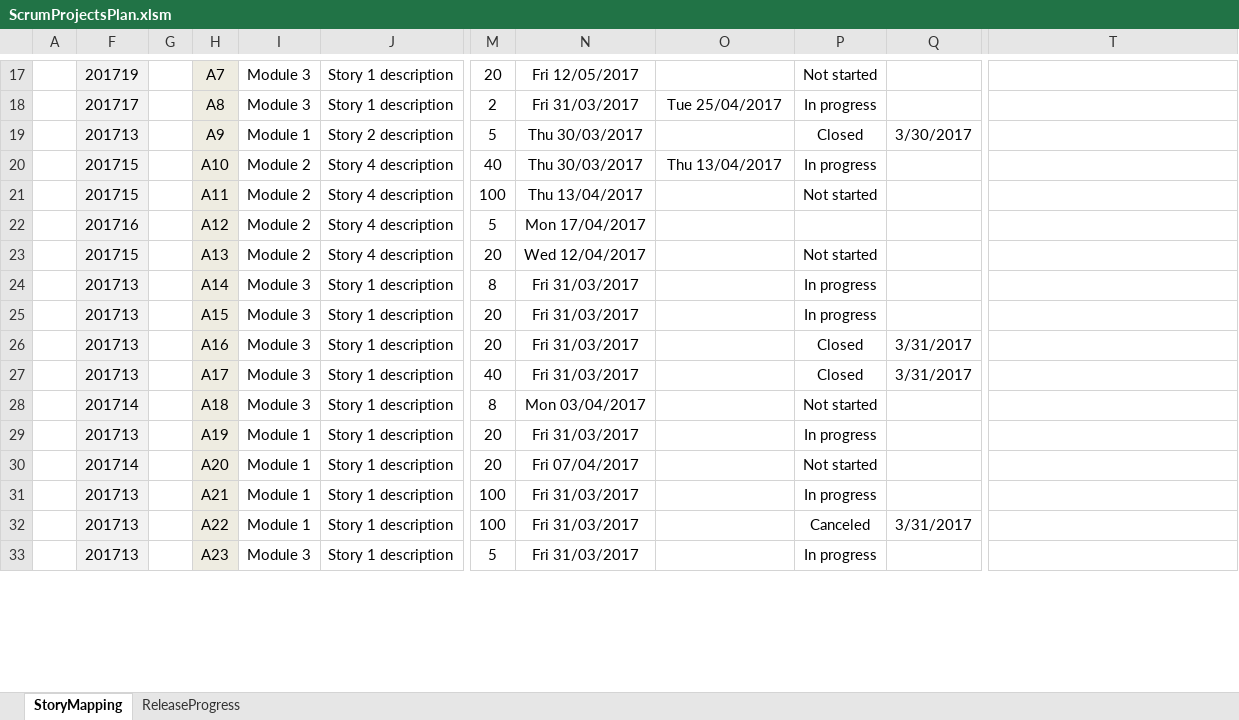
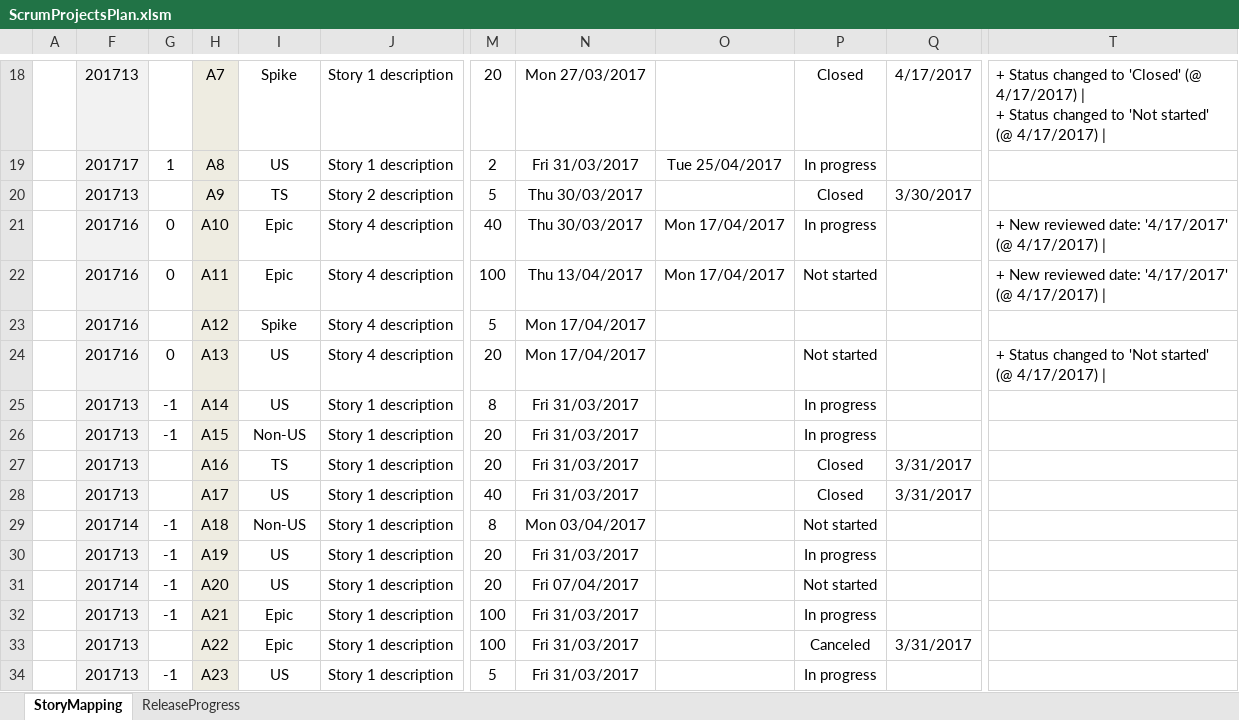
Before and after one commit to h3afif/ScrumProjectsPlan, an Excel workbook: ScrumProjectsPlan.xlsm, sheet StoryMapping, drawn as a sheet; only a part is shown, gaps mark what is left out; values as stored, in another font and other column widths than the file's, no borders; charts and pictures and conditional formats not drawn; addresses are those after the commit; ↵ is a line break in a cell; the diff covers the shown part only; the diff names each change by its address in the sheet, - before the commit and + after, or states it on an @@ line.

Commit message:
ScrumProjectsPlan V0.1.4
New feature in version V0.1.4:
- Add ability to detect a sprint boundaries and permit chosing stories
to display by sprints
- Bug Fix: Check why the features didn't be transfered in SPP v.1.3
- Use G column to have radio-box icons, for not closed story, to be red
if story target date or reviewed is outdated
- Let user chose a Ref prefix letter as constant in VBA code

```diff
--- a/ScrumProjectsPlan.xlsm (sheet StoryMapping)
+++ b/ScrumProjectsPlan.xlsm (sheet StoryMapping)
-F18: 201719
+F18: 201713
-I18: Module 3
+I18: Spike
-N18: Fri 12/05/2017
+N18: Mon 27/03/2017
-P18: Not started
+P18: Closed
-Q18: (empty)
+Q18: 4/17/2017
-T18: (empty)
+T18: + Status changed to 'Closed' (@ 4/17/2017) | ↵ + Status changed to 'Not started' (@ 4/17/2017) |
-G19: (empty)
+G19: 1
-I19: Module 3
+I19: US
-I20: Module 1
+I20: TS
-F21:F22: 201715
+F21:F22: 201716
-G21:G22: (empty)
+G21:G22: 0
-I21:I22: Module 2
+I21:I22: Epic
-O21: Thu 13/04/2017
+O21: Mon 17/04/2017
-T21:T22: (empty)
+T21:T22: + New reviewed date: '4/17/2017' (@ 4/17/2017) |
-O22: (empty)
+O22: Mon 17/04/2017
-I23: Module 2
+I23: Spike
-F24: 201715
+F24: 201716
-G24: (empty)
+G24: 0
-I24: Module 2
+I24: US
-N24: Wed 12/04/2017
+N24: Mon 17/04/2017
-T24: (empty)
+T24: + Status changed to 'Not started' (@ 4/17/2017) |
-G25:G26: (empty)
+G25:G26: -1
-I25: Module 3
+I25: US
-I26: Module 3
+I26: Non-US
-I27: Module 3
+I27: TS
-I28: Module 3
+I28: US
-G29:G32: (empty)
+G29:G32: -1
-I29: Module 3
+I29: Non-US
-I30:I31: Module 1
+I30:I31: US
-I32:I33: Module 1
+I32:I33: Epic
-G34: (empty)
+G34: -1
-I34: Module 3
+I34: US
```
Also changed, not shown: 6 added rows, 5 removed rows, 53 edited cells, cell formats and merged cells elsewhere in this sheet, sheet ReleaseProgress, formulas that keep their value, hidden cells, charts or pictures, 1 other file.
